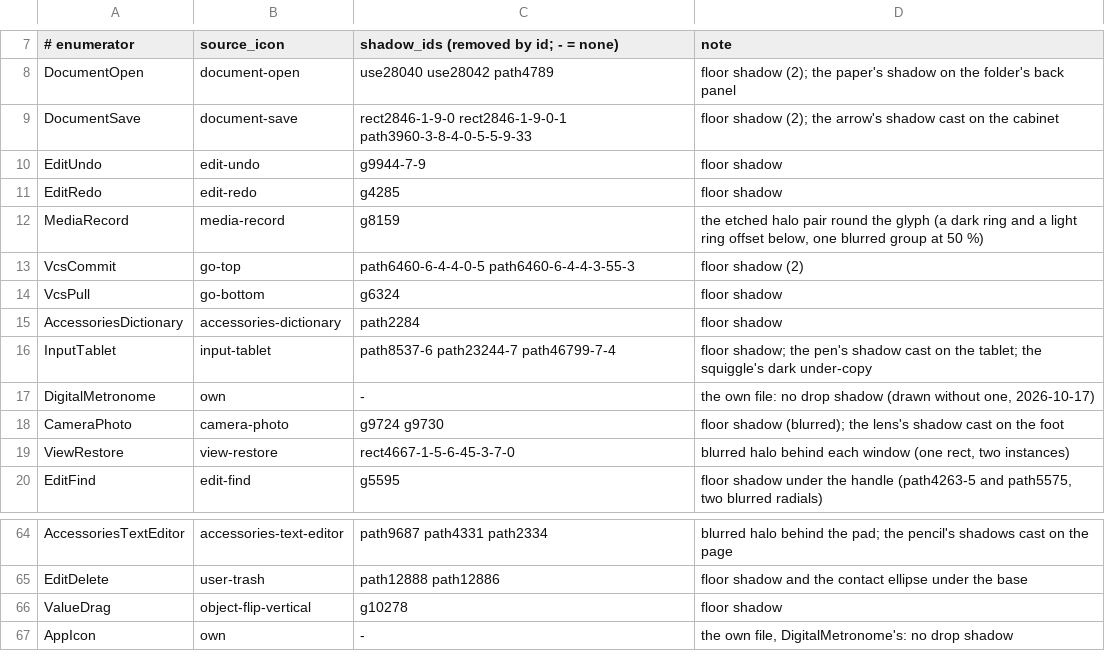
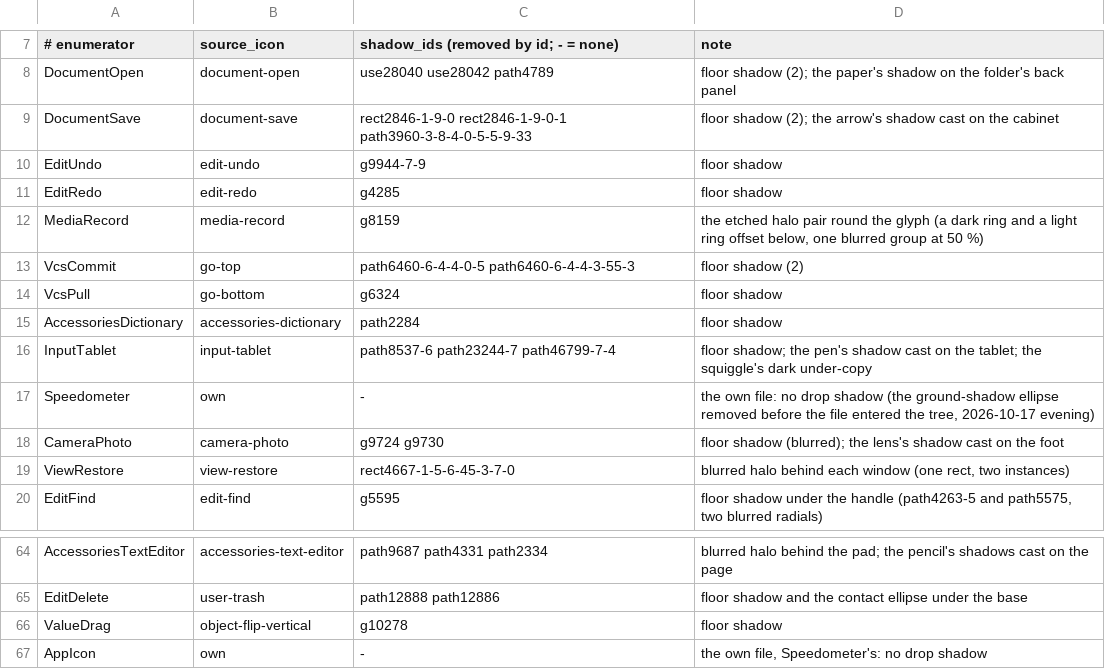
Before and after one commit to warptempo/warptempo_gui, a TSV file: tools/icon_set_adwaita_322/shadows.tsv, drawn as a sheet; only a part is shown, gaps mark what is left out.

Commit message:
Warp wears the speedometer: the set's own file, drawn with Gemini, its chrome cooled; the metronome retired
Architect 2026-10-17 evening, on laptop sheets: "c1. ok to implement and install." Warp's glyph and the program
icon are a speedometer drawn with Google's Gemini at his prompt against a style sheet of Lapo Calamandrei's glossy
Adwaita 3.22 drawings (the clocks, the Sysprof stopwatch, the cameras, the dark devices), the second of four
drawings: its numerals and ground shadow removed, its Tango-aluminium chrome re-tinted to hue 210 at 6 % with every
stop's lightness kept (his pick off neutral / 6 / 12 / 22 %). The set's one own file is now Speedometer.svg
(tools/icon_set_adwaita_322/own/), AppIcon byte for byte; the digital metronome of 2026-10-16/17 is retired and
its file deleted. The enumerator renamed DigitalMetronome -> Speedometer (icons.h, the roster table, the shifts:
body-centring (0.0, 1.0)); the set rebuilt, every other file byte-identical; the program icon regenerated
(packaging/warptempo_gui.svg, the launcher foregrounds); the set's README, the tool's README, build_set.py's
notice, shadows.tsv, mapping.tsv, the app-icon tool and manifests, INSTALL.md, the root README,
closed_questions.md and CLAUDE.md updated.

```diff
--- a/tools/icon_set_adwaita_322/shadows.tsv
+++ b/tools/icon_set_adwaita_322/shadows.tsv
@@ -16,3 +16,3 @@ AccessoriesDictionary	accessories-dictionary	path2284	floor shadow
 InputTablet	input-tablet	path8537-6 path23244-7 path46799-7-4	floor shadow; the pen's shadow cast on the tablet; the squiggle's dark under-copy
-DigitalMetronome	own	-	the own file: no drop shadow (drawn without one, 2026-10-17)
+Speedometer	own	-	the own file: no drop shadow (the ground-shadow ellipse removed before the file entered the tree, 2026-10-17 evening)
 CameraPhoto	camera-photo	g9724 g9730	floor shadow (blurred); the lens's shadow cast on the foot
@@ -66,2 +66,2 @@ EditDelete	user-trash	path12888 path12886	floor shadow and the contact ellipse u
 ValueDrag	object-flip-vertical	g10278	floor shadow
-AppIcon	own	-	the own file, DigitalMetronome's: no drop shadow
+AppIcon	own	-	the own file, Speedometer's: no drop shadow
```
Also changed, not shown: tools/icon_set_adwaita_322/mapping.tsv, 27 other files.
